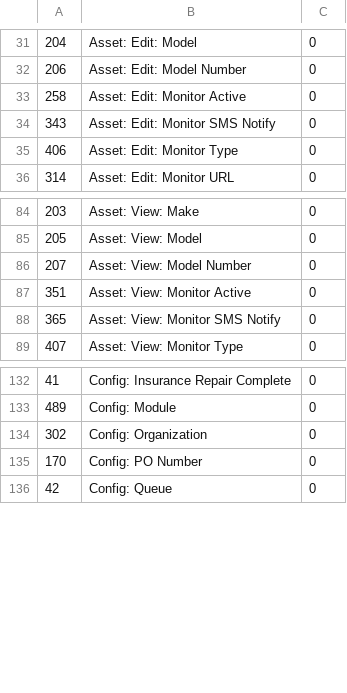
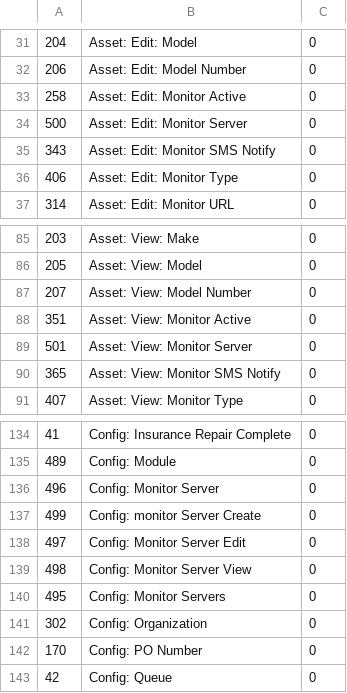
Before and after one commit to raystonge/tracker, a CSV file: sysUpdates/tables/permission.csv, drawn as a sheet; only a part is shown, gaps mark what is left out.

Commit message:
Work on 1.13
Work on monitors

```diff
--- a/sysUpdates/tables/permission.csv
+++ b/sysUpdates/tables/permission.csv
@@ -33,2 +33,3 @@
 258,"Asset: Edit: Monitor Active","0"
+500,"Asset: Edit: Monitor Server","0"
 343,"Asset: Edit: Monitor SMS Notify","0"
@@ -87,2 +88,3 @@
 351,"Asset: View: Monitor Active","0"
+501,"Asset: View: Monitor Server","0"
 365,"Asset: View: Monitor SMS Notify","0"
@@ -133,2 +135,7 @@
 489,"Config: Module","0"
+496,"Config: Monitor Server","0"
+499,"Config: monitor Server Create","0"
+497,"Config: Monitor Server Edit","0"
+498,"Config: Monitor Server View","0"
+495,"Config: Monitor Servers","0"
 302,"Config: Organization","0"
```
Also changed, not shown: sysUpdates/tables/assetType.csv, sysUpdates/tables/control.csv, 44 other files.
